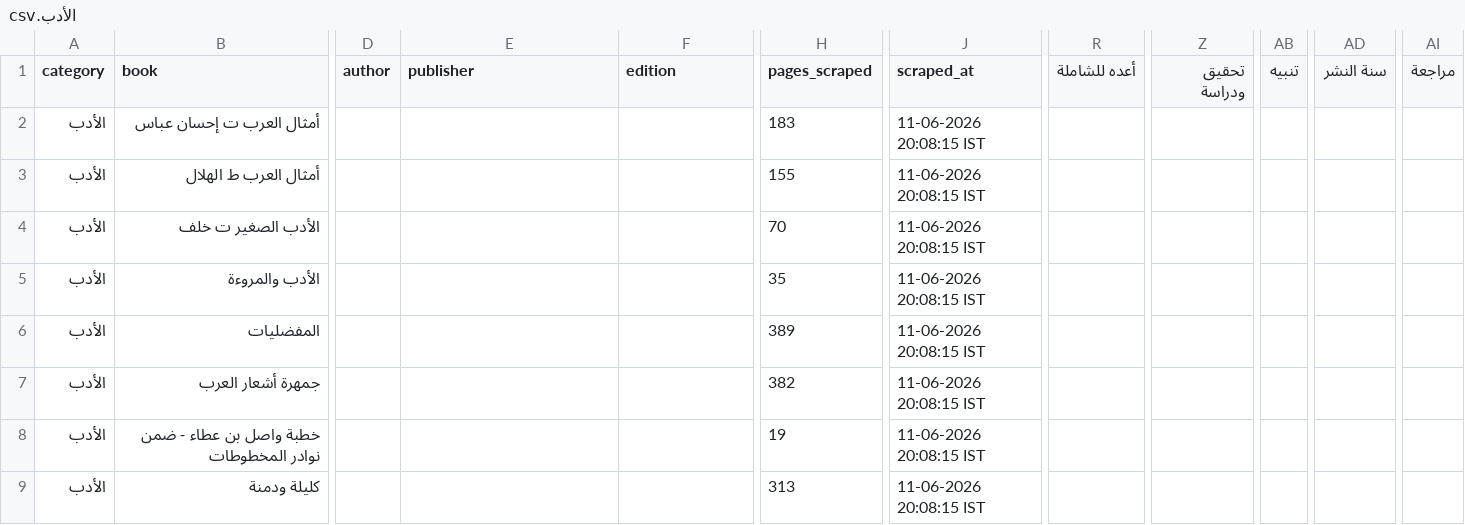
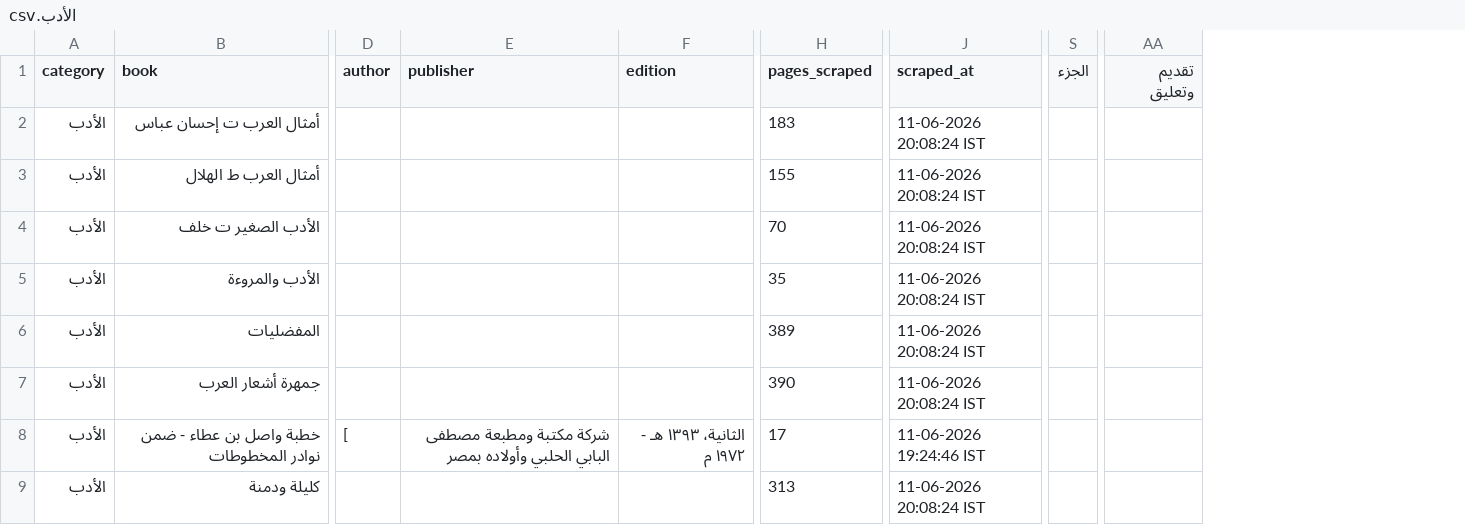
Before and after one commit to farhan281/al-qalam-project, a CSV file: shamela_output/reports/الأدب.csv, drawn as a sheet; only a part is shown, gaps mark what is left out; removed rows and columns are numbered as before the commit, all else as after; the diff covers the shown part only; the diff names each change by its address in the sheet, - before the commit and + after, or states it on an @@ line.

```diff
--- a/shamela_output/reports/الأدب.csv
+++ b/shamela_output/reports/الأدب.csv
-column R (أعده للشاملة), empty
+column S (الجزء), empty
-column Z (تحقيق ودراسة), empty
-column AB (تنبيه), empty
+column AA (تقديم وتعليق), empty
-column AD (سنة النشر), empty
-column AI (مراجعة), empty
-J2:J7 (scraped_at): 11-06-2026 20:08:15 IST
+J2:J7 (scraped_at): 11-06-2026 20:08:24 IST
-H7 (pages_scraped): 382
+H7 (pages_scraped): 390
-D8 (author): (empty)
+D8 (author): [
-E8 (publisher): (empty)
+E8 (publisher): شركة مكتبة ومطبعة مصطفى البابي الحلبي وأولاده بمصر
-F8 (edition): (empty)
+F8 (edition): الثانية، ١٣٩٣ هـ‍ - ١٩٧٢ م
-H8 (pages_scraped): 19
+H8 (pages_scraped): 17
-J8 (scraped_at): 11-06-2026 20:08:15 IST
+J8 (scraped_at): 11-06-2026 19:24:46 IST
-J9 (scraped_at): 11-06-2026 20:08:15 IST
+J9 (scraped_at): 11-06-2026 20:08:24 IST
```
Also changed, not shown: 5 edited cells elsewhere in this file, shamela_output/reports/Unknown.csv, shamela_output/reports/العقيدة.csv, 19 other files.
